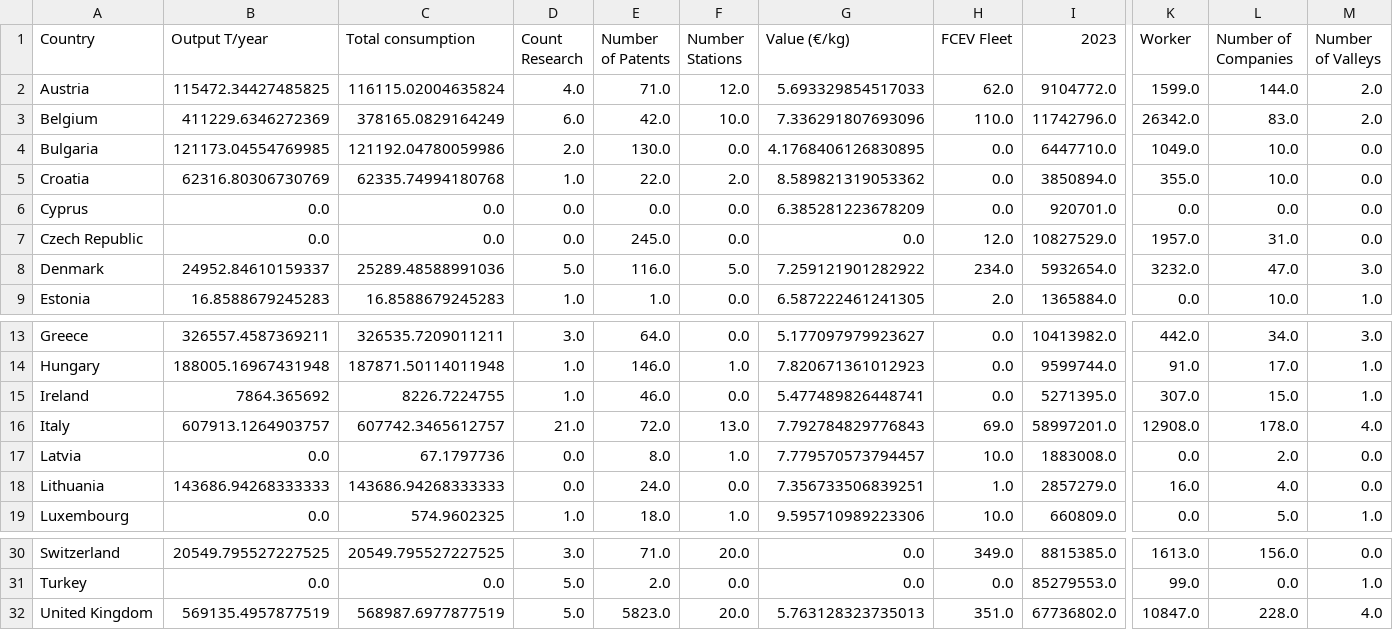
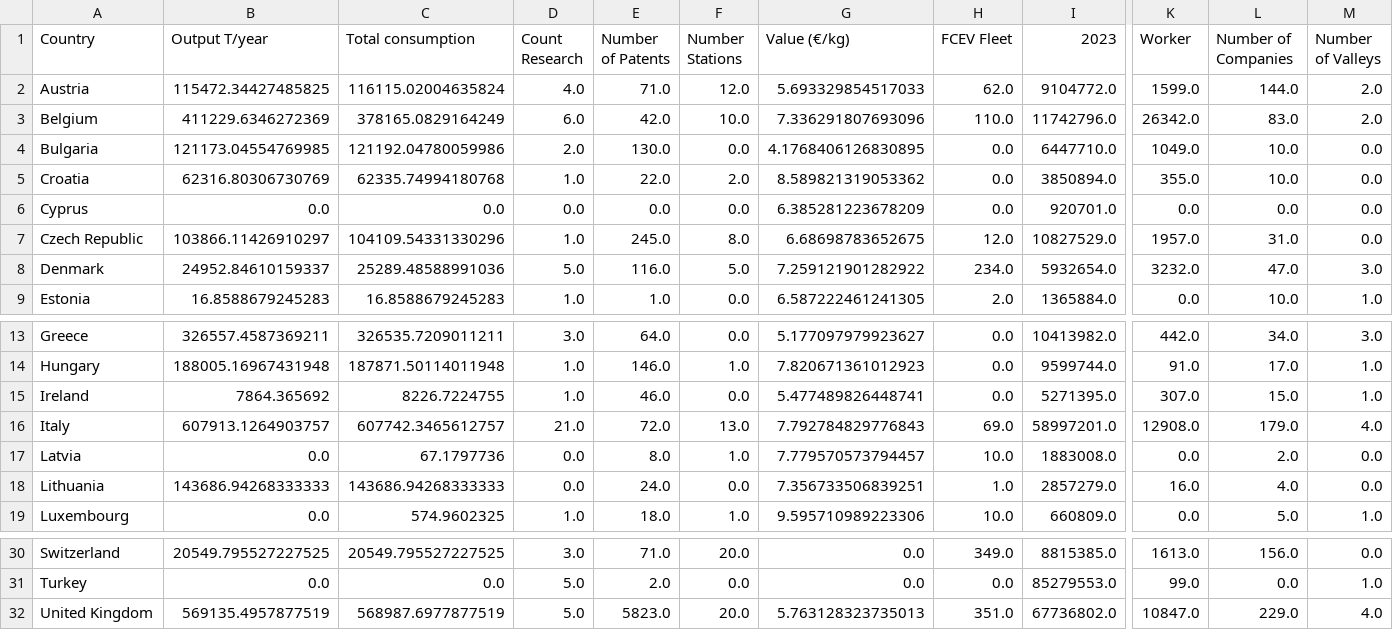
Before and after one commit to premstaller1/Masterarbeit, a CSV file: CorrelationAnalysis/merged_data/merged_data.csv, drawn as a sheet; only a part is shown, gaps mark what is left out; the diff names each change by its address in the sheet, - before the commit and + after, or states it on an @@ line.

```diff
--- a/CorrelationAnalysis/merged_data/merged_data.csv
+++ b/CorrelationAnalysis/merged_data/merged_data.csv
-B7 (Output T/year): 0.0
+B7 (Output T/year): 103866.11426910297
-C7 (Total consumption): 0.0
+C7 (Total consumption): 104109.54331330296
-D7 (Count Research): 0.0
+D7 (Count Research): 1.0
-F7 (Number Stations): 0.0
+F7 (Number Stations): 8.0
-G7 (Value (€/kg)): 0.0
+G7 (Value (€/kg)): 6.68698783652675
-L16 (Number of Companies): 178.0
+L16 (Number of Companies): 179.0
-L32 (Number of Companies): 228.0
+L32 (Number of Companies): 229.0
```
Also changed, not shown: CorrelationAnalysis/merged_data/merged_data_index.csv, CorrelationAnalysis/merged_data/merged_per_million.csv, 12 other files.
